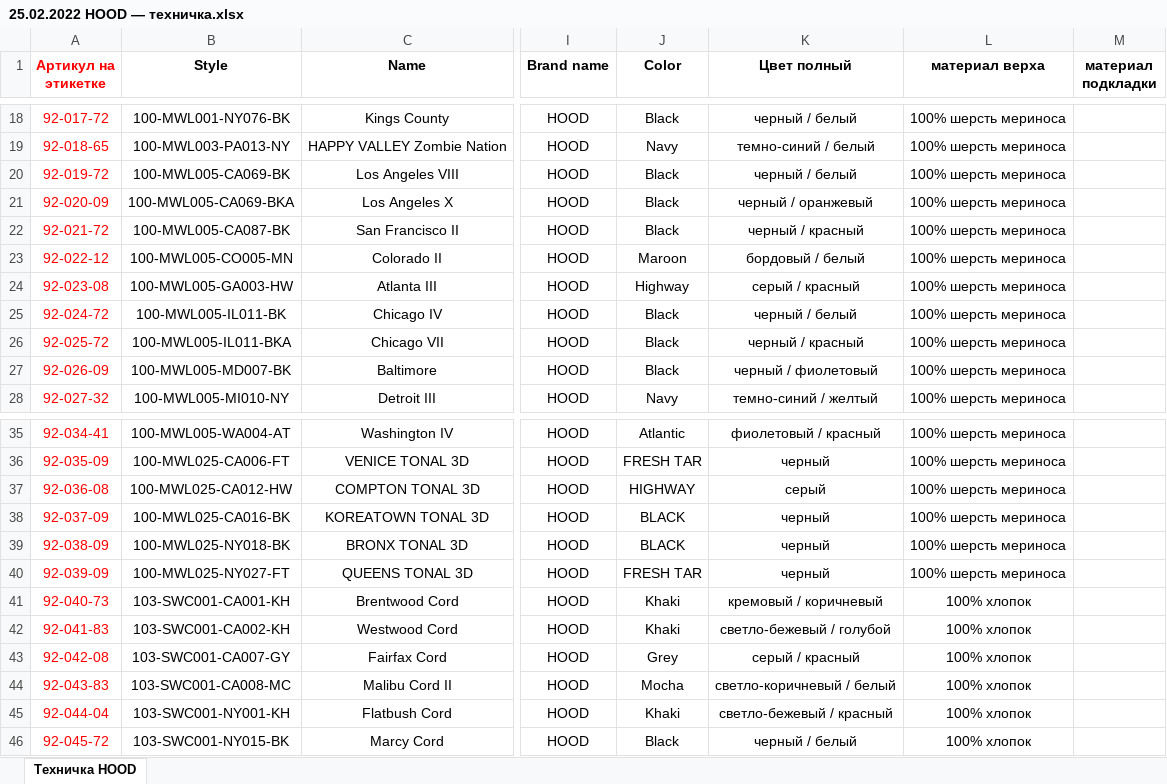
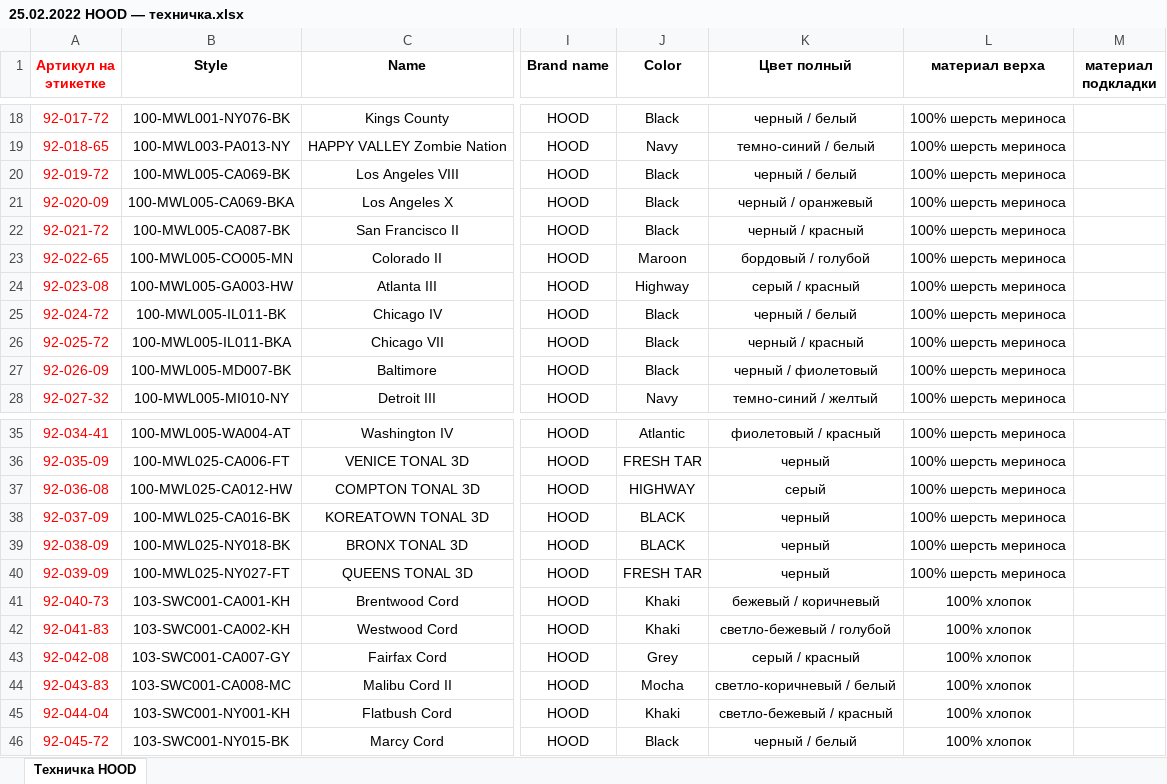
Before and after one commit to seyanaracore/HatsAndCaps, an Excel workbook: Excel/Hood/2022.02.18/25.02.2022 HOOD — техничка.xlsx, sheet Техничка HOOD, drawn as a sheet; only a part is shown, gaps mark what is left out; values as stored, in another font and other column widths than the file's, no borders; charts and pictures not drawn; the diff names each change by its address in the sheet, - before the commit and + after, or states it on an @@ line.

Commit message:
Hood tech colors fix

```diff
--- a/Excel/Hood/2022.02.18/25.02.2022 HOOD — техничка.xlsx (sheet Техничка HOOD)
+++ b/Excel/Hood/2022.02.18/25.02.2022 HOOD — техничка.xlsx (sheet Техничка HOOD)
-A23 (Артикул на этикетке): 92-022-12
+A23 (Артикул на этикетке): 92-022-65
-K23 (Цвет полный): бордовый / белый
+K23 (Цвет полный): бордовый / голубой
-K41 (Цвет полный): кремовый / коричневый
+K41 (Цвет полный): бежевый / коричневый
```
Also changed, not shown: charts or pictures, Excel/Hood/2022.02.18/Tech v8.1.xlsm.
